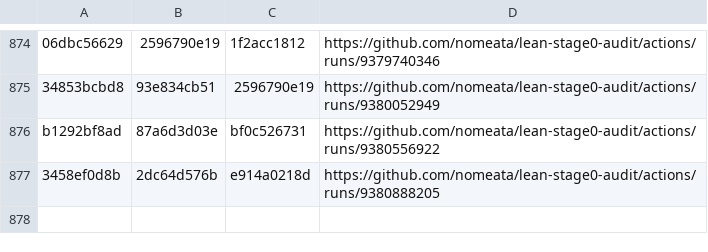
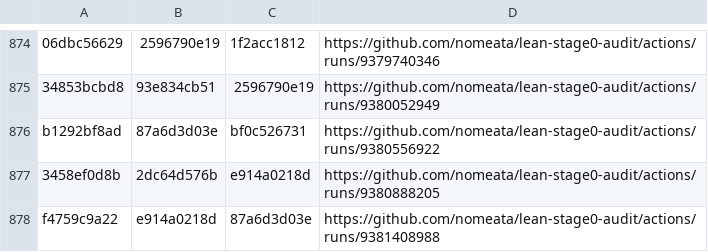
Before and after one commit to nomeata/lean-stage0-audit, a CSV file: builds.csv, drawn as a sheet; only a part is shown, gaps mark what is left out.

Commit message:
Github run of ./build.sh f4759c9a22 e914a0218d

```diff
--- a/builds.csv
+++ b/builds.csv
@@ -877 +877,2 @@ b1292bf8ad,87a6d3d03e,bf0c526731,https://github.com/nomeata/lean-stage0-audit/ac
 3458ef0d8b,2dc64d576b,e914a0218d,https://github.com/nomeata/lean-stage0-audit/actions/runs/9380888205
+f4759c9a22,e914a0218d,87a6d3d03e,https://github.com/nomeata/lean-stage0-audit/actions/runs/9381408988
```
Also changed, not shown: 2 other files.
